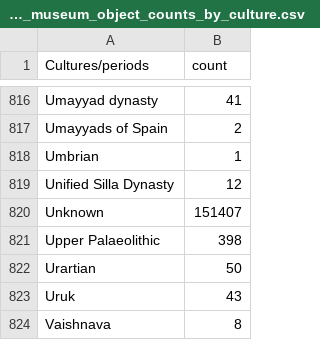
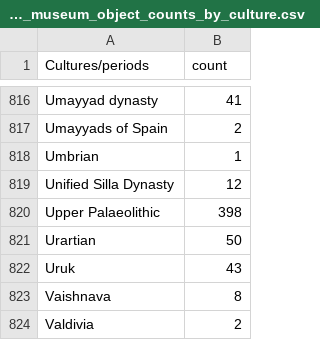
Before and after one commit to stin0018/FIT3179-Assignment2, a CSV file: british_museum_object_counts_by_culture.csv, drawn as a sheet; only a part is shown, gaps mark what is left out; the shorter side is filled out with more unchanged rows; the diff names each change by its address in the sheet, - before the commit and + after, or states it on an @@ line.

Commit message:
delete unknown

```diff
--- a/british_museum_object_counts_by_culture.csv
+++ b/british_museum_object_counts_by_culture.csv
-row 820: Unknown | 151407
```
